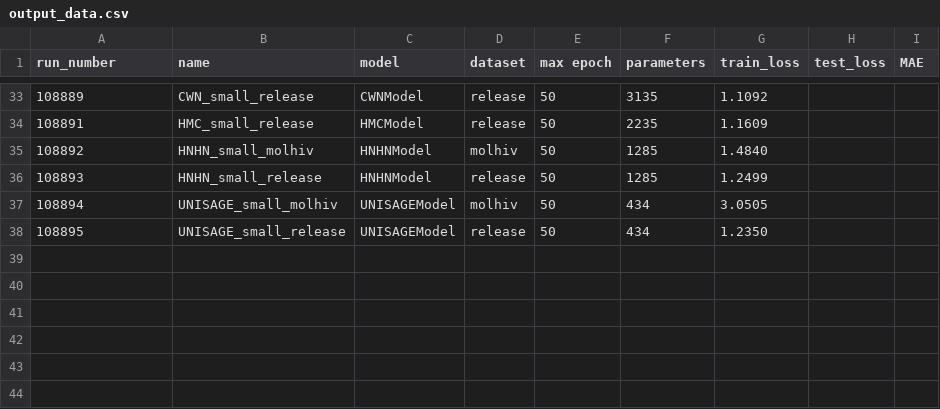
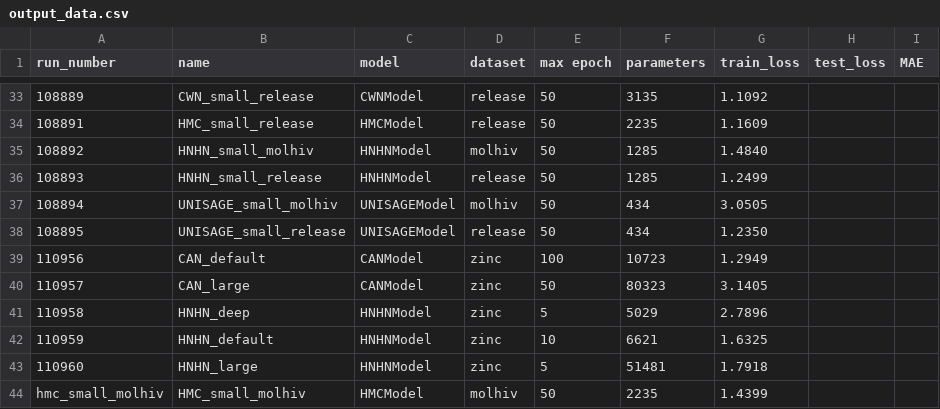
Before and after one commit to noga1103/Lifting-of-Molecular-Substructures, a CSV file: output_data.csv, drawn as a sheet; only a part is shown, gaps mark what is left out; the diff names each change by its address in the sheet, - before the commit and + after, or states it on an @@ line.

Commit message:
add final data rows.

```diff
--- a/output_data.csv
+++ b/output_data.csv
+row 39: 110956 | CAN_default | CANModel | zinc | 100 | 10723 | 1.2949
+row 40: 110957 | CAN_large | CANModel | zinc | 50 | 80323 | 3.1405
+row 41: 110958 | HNHN_deep | HNHNModel | zinc | 5 | 5029 | 2.7896
+row 42: 110959 | HNHN_default | HNHNModel | zinc | 10 | 6621 | 1.6325
+row 43: 110960 | HNHN_large | HNHNModel | zinc | 5 | 51481 | 1.7918
+row 44: hmc_small_molhiv | HMC_small_molhiv | HMCModel | molhiv | 50 | 2235 | 1.4399
```
Also changed, not shown: 11 other files.
